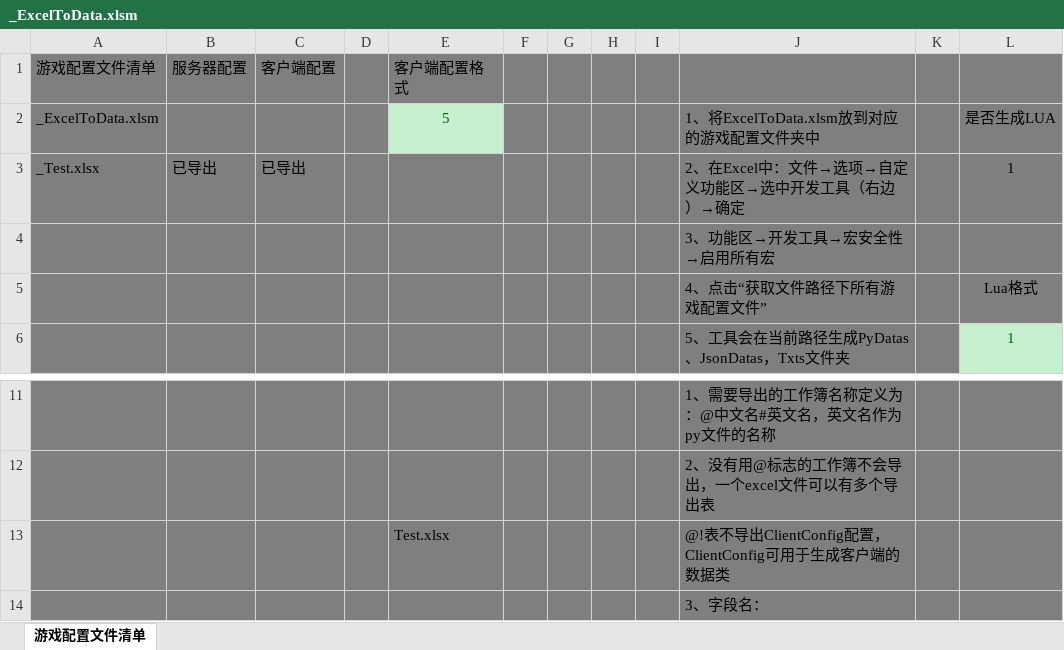
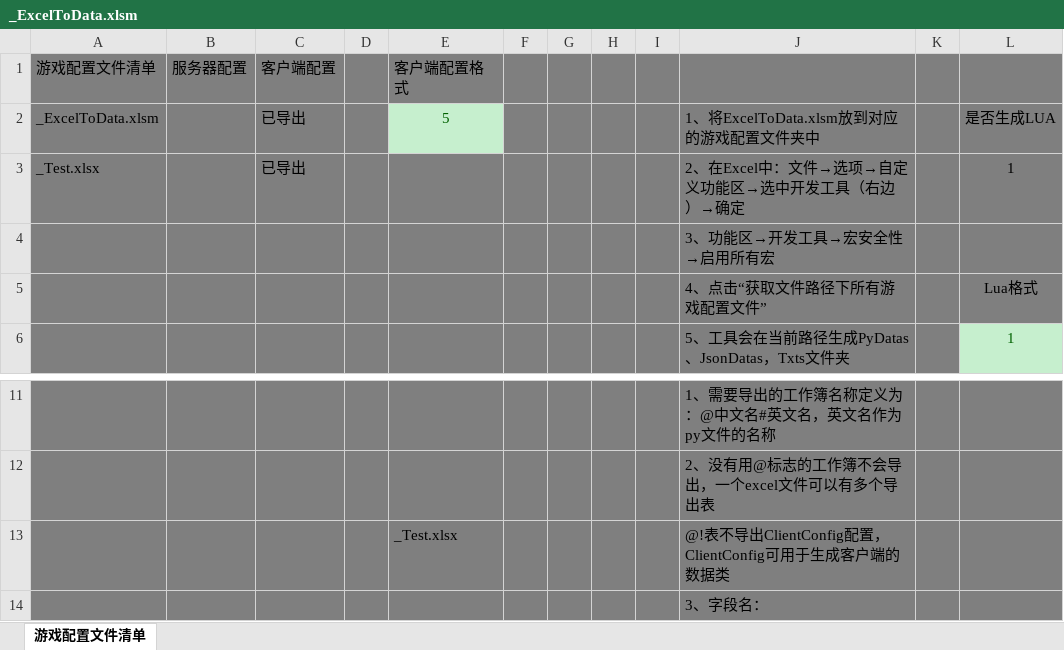
Before and after one commit to jevonhuang/beautifulhome, an Excel workbook: project/YunQiDataTool/_ExcelToData.xlsm, sheet 游戏配置文件清单, drawn as a sheet; only a part is shown, gaps mark what is left out; values as stored, in another font and other column widths than the file's, no borders; charts and pictures and conditional formats not drawn; the diff names each change by its address in the sheet, - before the commit and + after, or states it on an @@ line.

Commit message:
tool 数据导出加密支持

```diff
--- a/project/YunQiDataTool/_ExcelToData.xlsm (sheet 游戏配置文件清单)
+++ b/project/YunQiDataTool/_ExcelToData.xlsm (sheet 游戏配置文件清单)
-C2: (empty)
+C2: 已导出
-B3: 已导出
+B3: (empty)
-E13: Test.xlsx
+E13: _Test.xlsx
```
